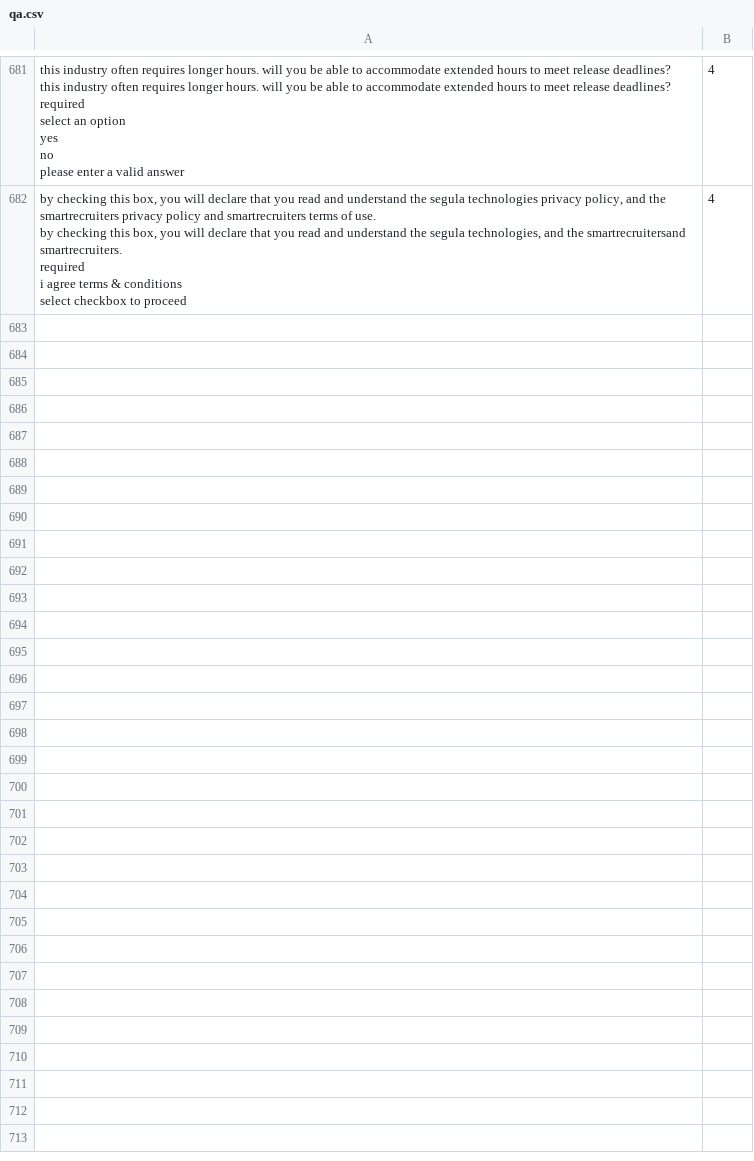
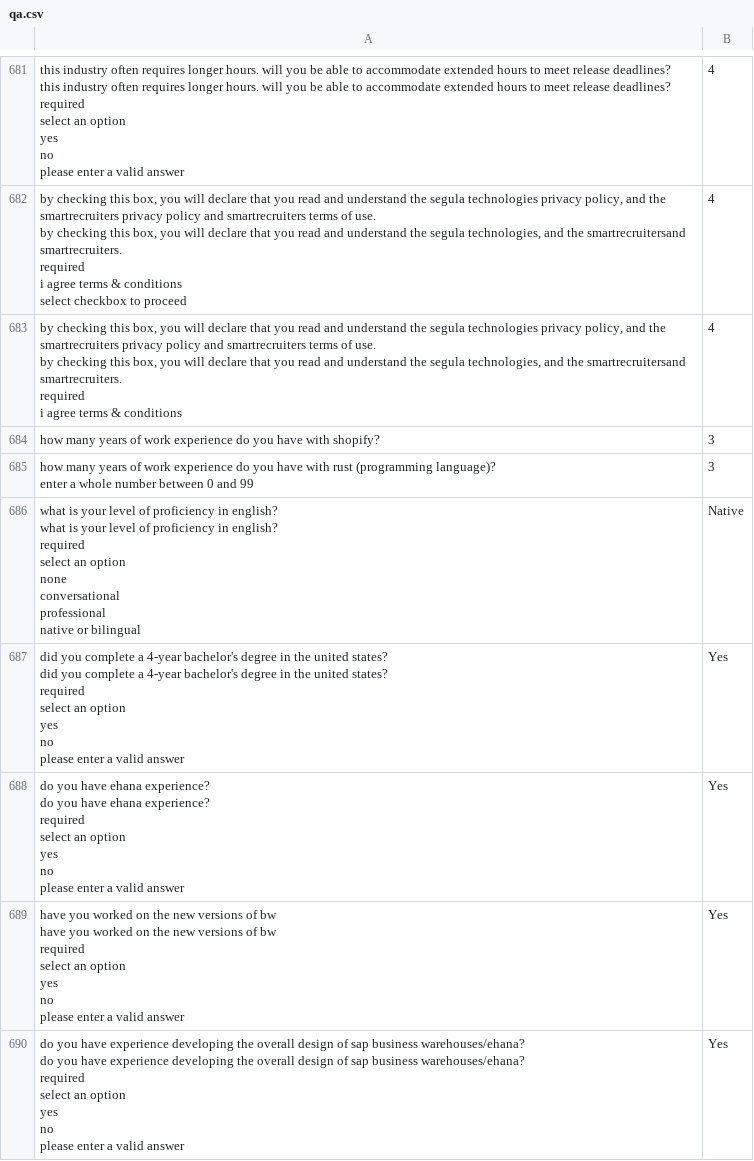
Before and after one commit to DMorrisonASC/LinkedIn-Easy-Apply-Bot, a CSV file: qa.csv, drawn as a sheet; only a part is shown, gaps mark what is left out; ↵ is a line break in a cell; the diff names each change by its address in the sheet, - before the commit and + after, or states it on an @@ line.

```diff
--- a/qa.csv
+++ b/qa.csv
+row 683: by checking this box, you will declare that you read and understand the segula technologies privacy policy, and the smartrecruiters privacy policy and smartrecruiters terms of use. ↵ by checking this box, you will declare that you read and understand the segula technologies, and the smartrecruitersand smartrecruiters. ↵ required ↵ i agree terms & conditions | 4
+row 684: how many years of work experience do you have with shopify? | 3
+row 685: how many years of work experience do you have with rust (programming language)? ↵ enter a whole number between 0 and 99 | 3
+row 686: what is your level of proficiency in english? ↵ what is your level of proficiency in english? ↵ required ↵ select an option ↵ none ↵ conversational ↵ professional ↵ native or bilingual | Native
+row 687: did you complete a 4-year bachelor's degree in the united states? ↵ did you complete a 4-year bachelor's degree in the united states? ↵ required ↵ select an option ↵ yes ↵ no ↵ please enter a valid answer | Yes
+row 688: do you have ehana experience? ↵ do you have ehana experience? ↵ required ↵ select an option ↵ yes ↵ no ↵ please enter a valid answer | Yes
+row 689: have you worked on the new versions of bw ↵ have you worked on the new versions of bw ↵ required ↵ select an option ↵ yes ↵ no ↵ please enter a valid answer | Yes
+row 690: do you have experience developing the overall design of sap business warehouses/ehana? ↵ do you have experience developing the overall design of sap business warehouses/ehana? ↵ required ↵ select an option ↵ yes ↵ no ↵ please enter a valid answer | Yes
```
Also changed, not shown: 1 other file.
